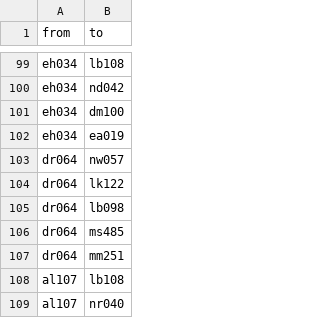
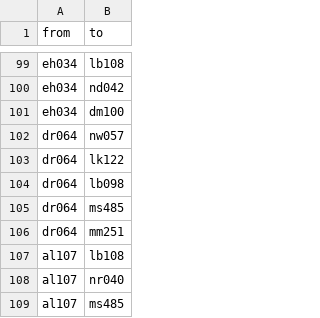
Before and after one commit to hdm-nv010/Hdm-Gruppe-Noah, a CSV file: Edgelist IST-Netzwerk - Sheet1.csv, drawn as a sheet; only a part is shown, gaps mark what is left out; the shorter side is filled out with more unchanged rows; the diff names each change by its address in the sheet, - before the commit and + after, or states it on an @@ line.

Commit message:
Update Edgelist IST-Netzwerk - Sheet1.csv

```diff
--- a/Edgelist IST-Netzwerk - Sheet1.csv
+++ b/Edgelist IST-Netzwerk - Sheet1.csv
-row 102: eh034 | ea019
```
